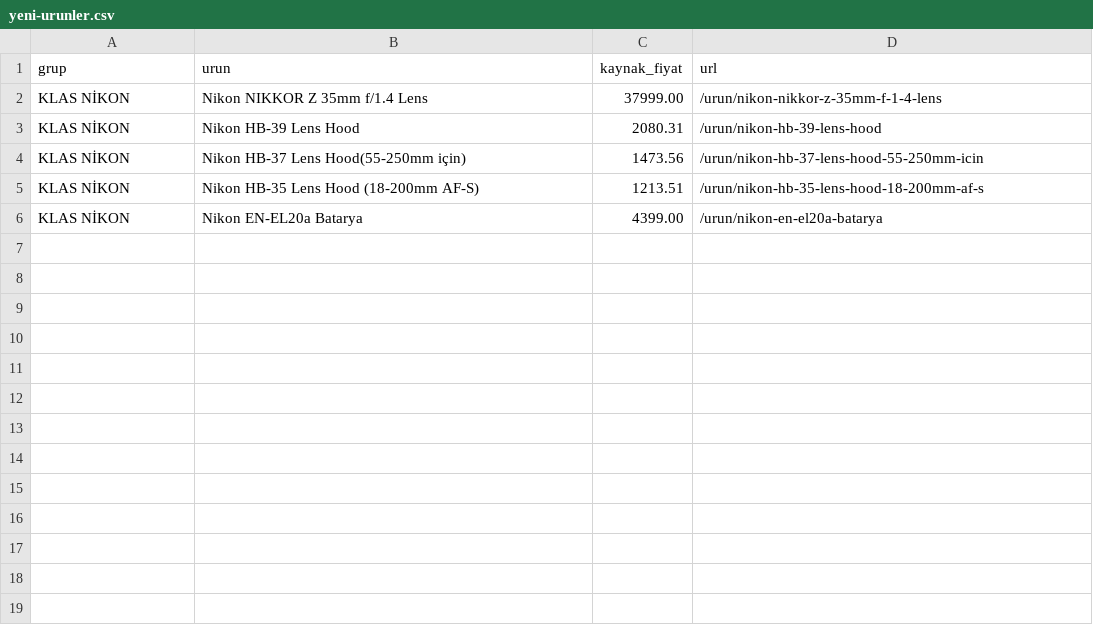
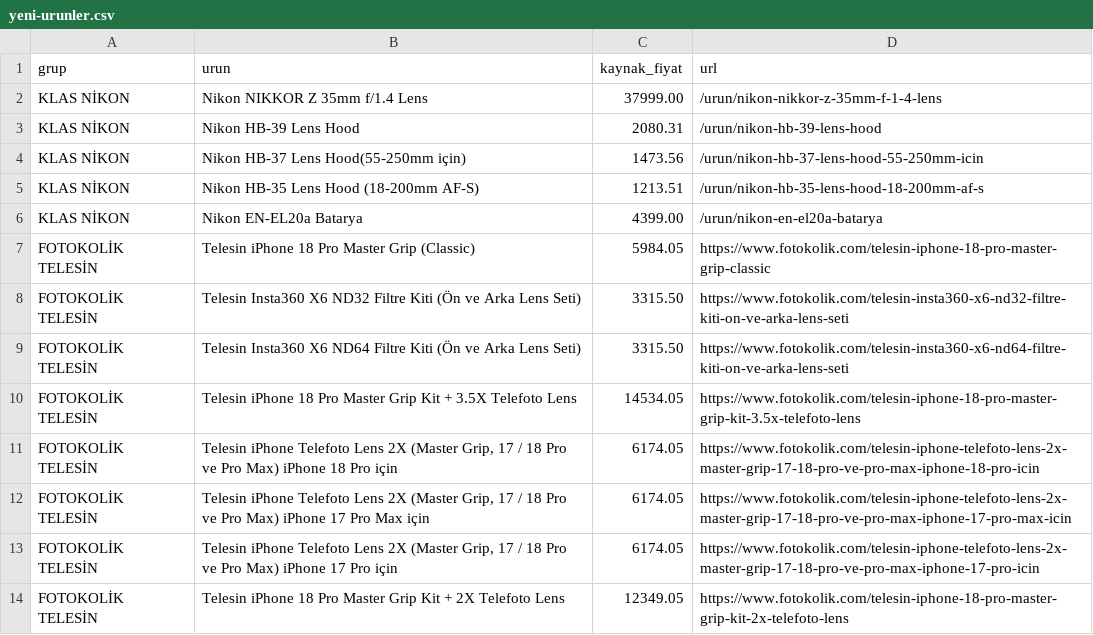
Before and after one commit to fotoekspres/fotoekspres-sync, a CSV file: rapor/yeni-urunler.csv, drawn as a sheet.

Commit message:
Gunluk fiyat/stok: 2026-11-04

```diff
--- a/rapor/yeni-urunler.csv
+++ b/rapor/yeni-urunler.csv
@@ -6 +6,9 @@ KLAS NİKON,Nikon HB-35 Lens Hood (18-200mm AF-S),1213.51,/urun/nikon-hb-35-lens
 KLAS NİKON,Nikon EN-EL20a Batarya,4399.00,/urun/nikon-en-el20a-batarya
+FOTOKOLİK TELESİN,Telesin iPhone 18 Pro Master Grip (Classic),5984.05,https://www.fotokolik.com/telesin-iphone-18-pro-master-grip-classic
+FOTOKOLİK TELESİN,Telesin Insta360 X6 ND32 Filtre Kiti (Ön ve Arka Lens Seti),3315.50,https://www.fotokolik.com/telesin-insta360-x6-nd32-filtre-kiti-on-ve-arka-lens-seti
+FOTOKOLİK TELESİN,Telesin Insta360 X6 ND64 Filtre Kiti (Ön ve Arka Lens Seti),3315.50,https://www.fotokolik.com/telesin-insta360-x6-nd64-filtre-kiti-on-ve-arka-lens-seti
+FOTOKOLİK TELESİN,Telesin iPhone 18 Pro Master Grip Kit + 3.5X Telefoto Lens,14534.05,https://www.fotokolik.com/telesin-iphone-18-pro-master-grip-kit-3.5x-telefoto-lens
+FOTOKOLİK TELESİN,"Telesin iPhone Telefoto Lens 2X (Master Grip, 17 / 18 Pro ve Pro Max) iPhone 18 Pro için",6174.05,https://www.fotokolik.com/telesin-iphone-telefoto-lens-2x-master-grip-17-18-pro-ve-pro-max-iphone-18-pro-icin
+FOTOKOLİK TELESİN,"Telesin iPhone Telefoto Lens 2X (Master Grip, 17 / 18 Pro ve Pro Max) iPhone 17 Pro Max için",6174.05,https://www.fotokolik.com/telesin-iphone-telefoto-lens-2x-master-grip-17-18-pro-ve-pro-max-iphone-17-pro-max-icin
+FOTOKOLİK TELESİN,"Telesin iPhone Telefoto Lens 2X (Master Grip, 17 / 18 Pro ve Pro Max) iPhone 17 Pro için",6174.05,https://www.fotokolik.com/telesin-iphone-telefoto-lens-2x-master-grip-17-18-pro-ve-pro-max-iphone-17-pro-icin
+FOTOKOLİK TELESİN,Telesin iPhone 18 Pro Master Grip Kit + 2X Telefoto Lens,12349.05,https://www.fotokolik.com/telesin-iphone-18-pro-master-grip-kit-2x-telefoto-lens
```
Also changed, not shown: 3 other files.
